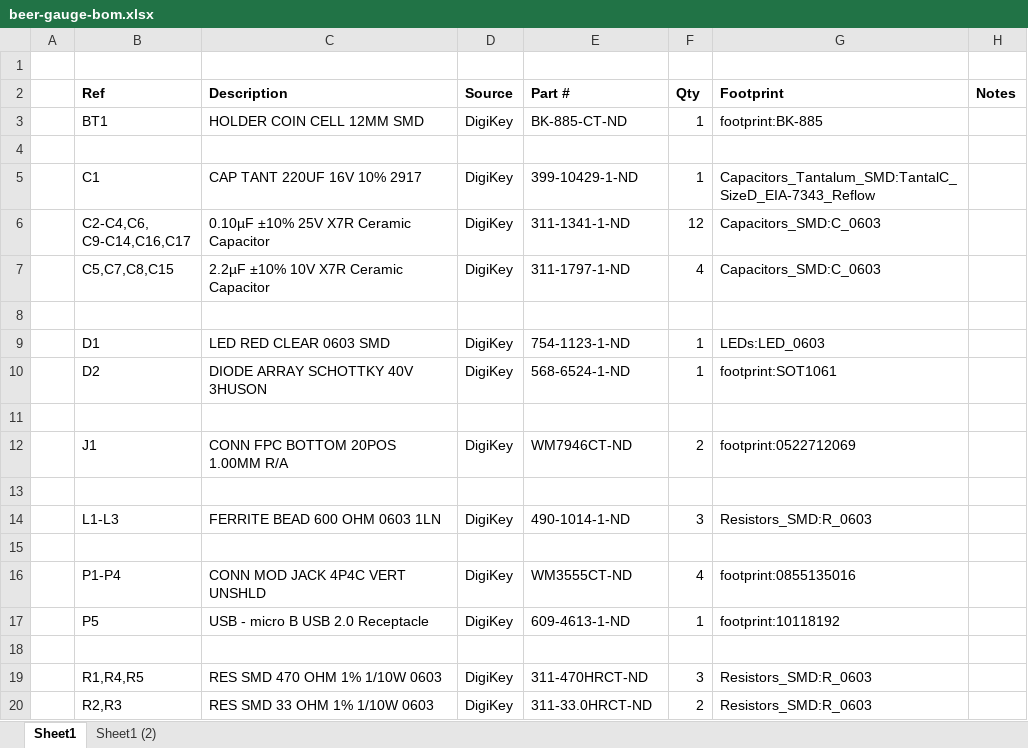
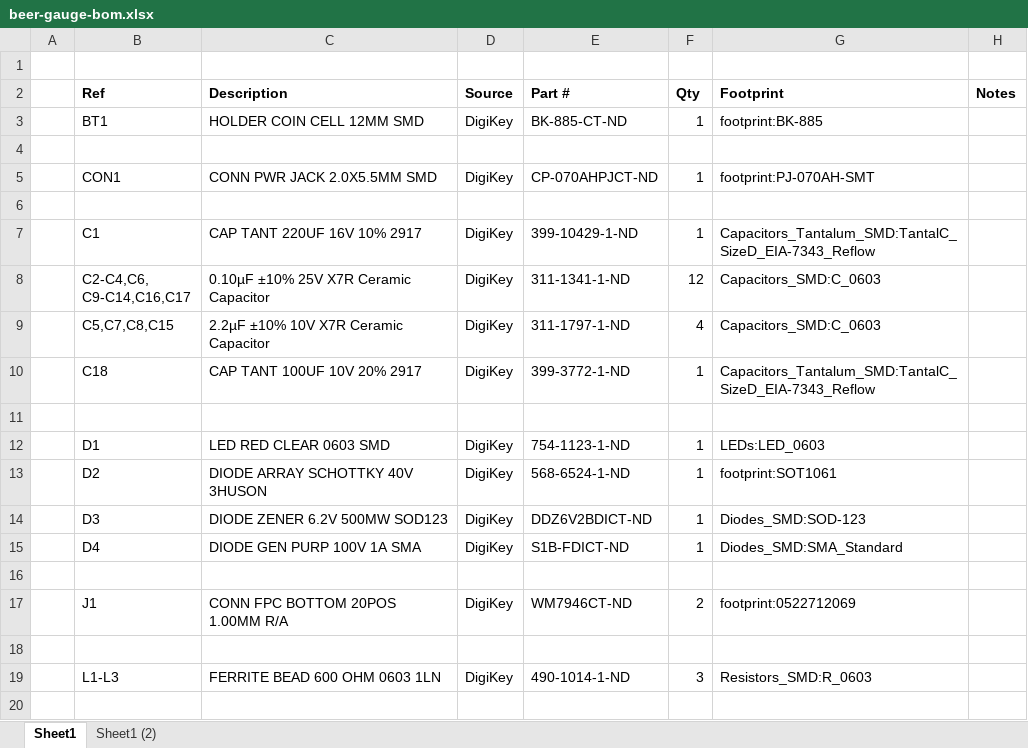
Before and after one commit to jeffkub/beer-gauge, an Excel workbook: hardware/beer-gauge-bom.xlsx, sheet Sheet1, drawn as a sheet; only a part is shown; the shorter side is filled out with more unchanged rows; values as stored, in another font and other column widths than the file's, no borders; the diff names each change by its address in the sheet, - before the commit and + after, or states it on an @@ line.

Commit message:
Added DC jack for 5V input.  Updated layout

```diff
--- a/hardware/beer-gauge-bom.xlsx (sheet Sheet1)
+++ b/hardware/beer-gauge-bom.xlsx (sheet Sheet1)
+row 5:  | CON1 | CONN PWR JACK 2.0X5.5MM SMD | DigiKey | CP-070AHPJCT-ND | 1 | footprint:PJ-070AH-SMT
+row 6: (empty)
+row 10:  | C18 | CAP TANT 100UF 10V 20% 2917 | DigiKey | 399-3772-1-ND | 1 | Capacitors_Tantalum_SMD:TantalC_SizeD_EIA-7343_Reflow
+row 14:  | D3 | DIODE ZENER 6.2V 500MW SOD123 | DigiKey | DDZ6V2BDICT-ND | 1 | Diodes_SMD:SOD-123
+row 15:  | D4 | DIODE GEN PURP 100V 1A SMA | DigiKey | S1B-FDICT-ND | 1 | Diodes_SMD:SMA_Standard
```
Also changed, not shown: 6 other files.
